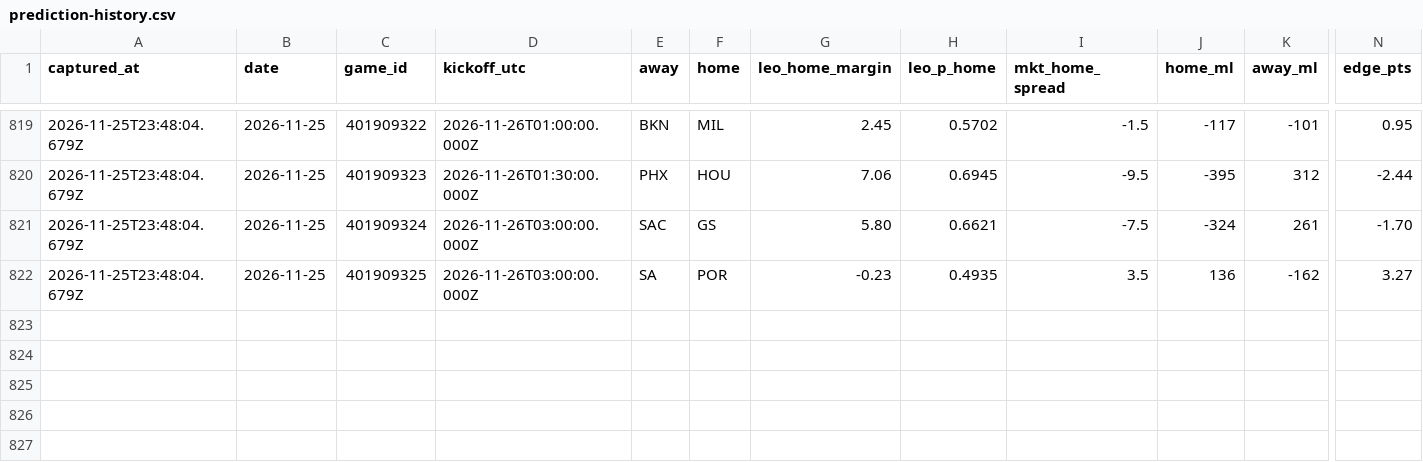
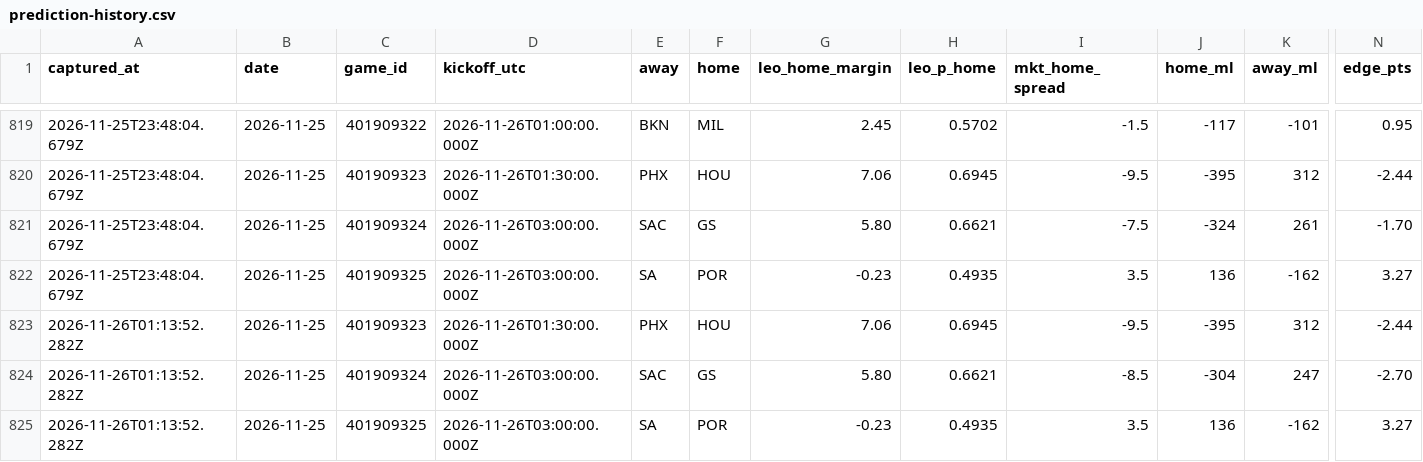
Before and after one commit to flychico/lydiaslab, a CSV file: data/nba/prediction-history.csv, drawn as a sheet; only a part is shown, gaps mark what is left out; rows hold the shown columns only; the diff names each change by its address in the sheet, - before the commit and + after, or states it on an @@ line.

```diff
--- a/data/nba/prediction-history.csv
+++ b/data/nba/prediction-history.csv
+row 823: 2026-11-26T01:13:52.282Z | 2026-11-25 | 401909323 | 2026-11-26T01:30:00.000Z | PHX | HOU | 7.06 | 0.6945 | -9.5 | -395 | 312 | -2.44
+row 824: 2026-11-26T01:13:52.282Z | 2026-11-25 | 401909324 | 2026-11-26T03:00:00.000Z | SAC | GS | 5.80 | 0.6621 | -8.5 | -304 | 247 | -2.70
+row 825: 2026-11-26T01:13:52.282Z | 2026-11-25 | 401909325 | 2026-11-26T03:00:00.000Z | SA | POR | -0.23 | 0.4935 | 3.5 | 136 | -162 | 3.27
```
Also changed, not shown: data/predictions/nba.csv, data/predictions/nba/2026-11-25.csv, 30 other files.
